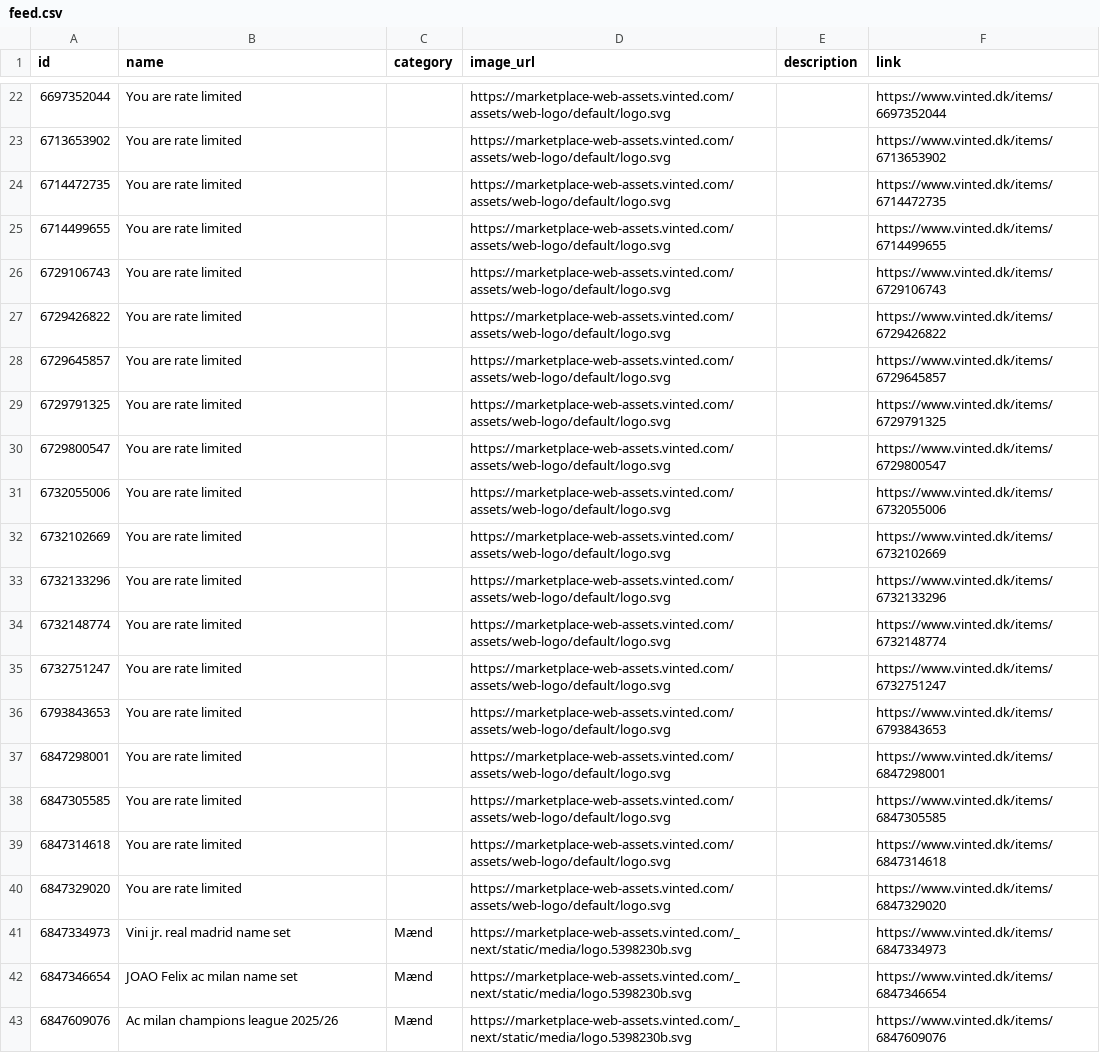
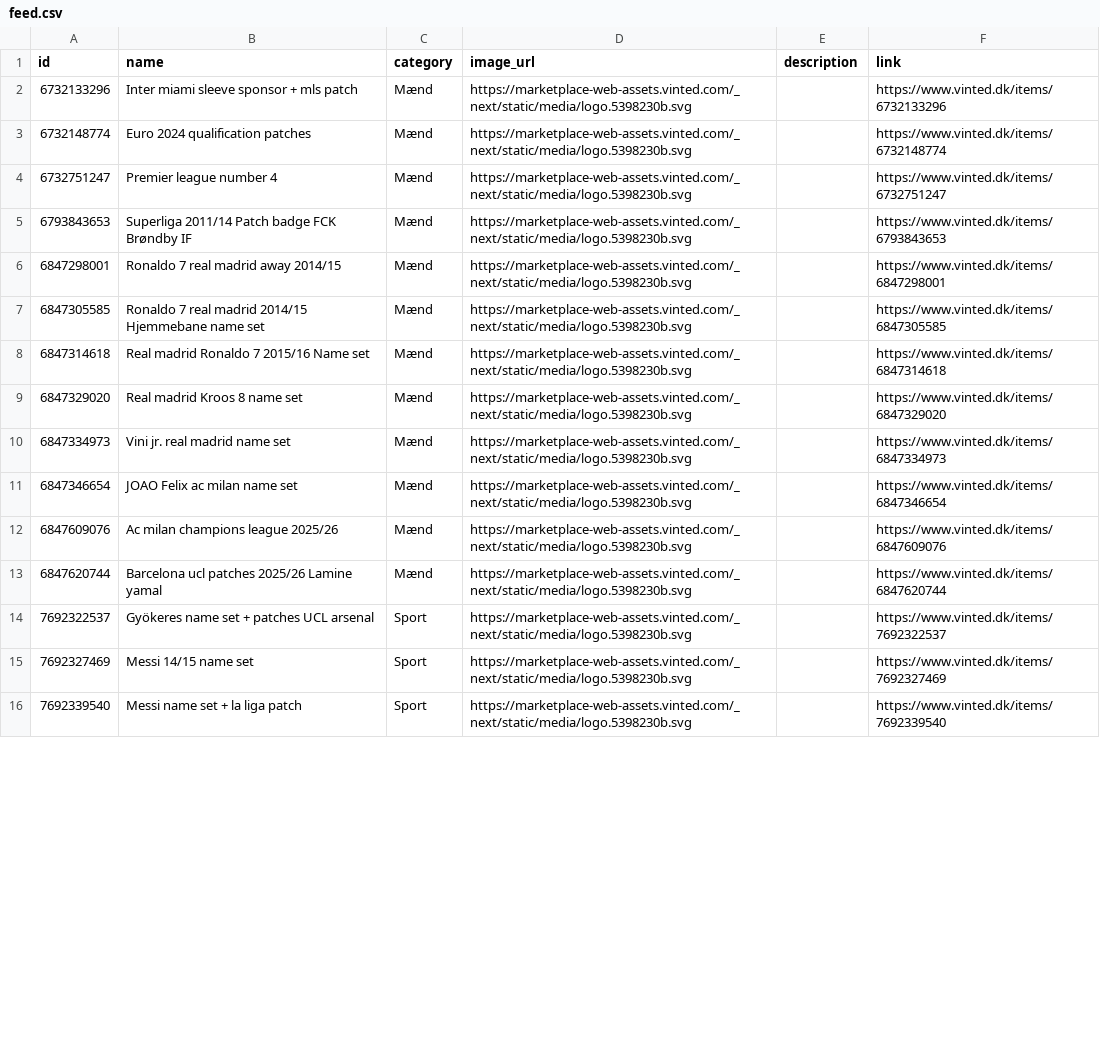
Before and after one commit to topMSD/vinted-scraper, a CSV file: data/feed.csv, drawn as a sheet; only a part is shown, gaps mark what is left out; the shorter side is filled out with more unchanged rows; the diff covers the shown part only.

```diff
--- a/data/feed.csv
+++ b/data/feed.csv
@@ -22,20 +2,9 @@ id,name,category,image_url,description,link
-6697352044,You are rate limited,,https://marketplace-web-assets.vinted.com/assets/web-logo/default/logo.svg,,https://www.vinted.dk/items/6697352044
-6713653902,You are rate limited,,https://marketplace-web-assets.vinted.com/assets/web-logo/default/logo.svg,,https://www.vinted.dk/items/6713653902
-6714472735,You are rate limited,,https://marketplace-web-assets.vinted.com/assets/web-logo/default/logo.svg,,https://www.vinted.dk/items/6714472735
-6714499655,You are rate limited,,https://marketplace-web-assets.vinted.com/assets/web-logo/default/logo.svg,,https://www.vinted.dk/items/6714499655
-6729106743,You are rate limited,,https://marketplace-web-assets.vinted.com/assets/web-logo/default/logo.svg,,https://www.vinted.dk/items/6729106743
-6729426822,You are rate limited,,https://marketplace-web-assets.vinted.com/assets/web-logo/default/logo.svg,,https://www.vinted.dk/items/6729426822
-6729645857,You are rate limited,,https://marketplace-web-assets.vinted.com/assets/web-logo/default/logo.svg,,https://www.vinted.dk/items/6729645857
-6729791325,You are rate limited,,https://marketplace-web-assets.vinted.com/assets/web-logo/default/logo.svg,,https://www.vinted.dk/items/6729791325
-6729800547,You are rate limited,,https://marketplace-web-assets.vinted.com/assets/web-logo/default/logo.svg,,https://www.vinted.dk/items/6729800547
-6732055006,You are rate limited,,https://marketplace-web-assets.vinted.com/assets/web-logo/default/logo.svg,,https://www.vinted.dk/items/6732055006
-6732102669,You are rate limited,,https://marketplace-web-assets.vinted.com/assets/web-logo/default/logo.svg,,https://www.vinted.dk/items/6732102669
-6732133296,You are rate limited,,https://marketplace-web-assets.vinted.com/assets/web-logo/default/logo.svg,,https://www.vinted.dk/items/6732133296
-6732148774,You are rate limited,,https://marketplace-web-assets.vinted.com/assets/web-logo/default/logo.svg,,https://www.vinted.dk/items/6732148774
-6732751247,You are rate limited,,https://marketplace-web-assets.vinted.com/assets/web-logo/default/logo.svg,,https://www.vinted.dk/items/6732751247
-6793843653,You are rate limited,,https://marketplace-web-assets.vinted.com/assets/web-logo/default/logo.svg,,https://www.vinted.dk/items/6793843653
-6847298001,You are rate limited,,https://marketplace-web-assets.vinted.com/assets/web-logo/default/logo.svg,,https://www.vinted.dk/items/6847298001
-6847305585,You are rate limited,,https://marketplace-web-assets.vinted.com/assets/web-logo/default/logo.svg,,https://www.vinted.dk/items/6847305585
-6847314618,You are rate limited,,https://marketplace-web-assets.vinted.com/assets/web-logo/default/logo.svg,,https://www.vinted.dk/items/6847314618
-6847329020,You are rate limited,,https://marketplace-web-assets.vinted.com/assets/web-logo/default/logo.svg,,https://www.vinted.dk/items/6847329020
+6732133296,Inter miami sleeve sponsor + mls patch,Mænd,https://marketplace-web-assets.vinted.com/_next/static/media/logo.5398230b.svg,,https://www.vinted.dk/items/6732133296
+6732148774,Euro 2024 qualification patches,Mænd,https://marketplace-web-assets.vinted.com/_next/static/media/logo.5398230b.svg,,https://www.vinted.dk/items/6732148774
+6732751247,Premier league number 4,Mænd,https://marketplace-web-assets.vinted.com/_next/static/media/logo.5398230b.svg,,https://www.vinted.dk/items/6732751247
+6793843653,Superliga 2011/14 Patch badge FCK Brøndby IF,Mænd,https://marketplace-web-assets.vinted.com/_next/static/media/logo.5398230b.svg,,https://www.vinted.dk/items/6793843653
+6847298001,Ronaldo 7 real madrid away 2014/15,Mænd,https://marketplace-web-assets.vinted.com/_next/static/media/logo.5398230b.svg,,https://www.vinted.dk/items/6847298001
+6847305585,Ronaldo 7 real madrid 2014/15 Hjemmebane name set,Mænd,https://marketplace-web-assets.vinted.com/_next/static/media/logo.5398230b.svg,,https://www.vinted.dk/items/6847305585
+6847314618,Real madrid Ronaldo 7 2015/16 Name set,Mænd,https://marketplace-web-assets.vinted.com/_next/static/media/logo.5398230b.svg,,https://www.vinted.dk/items/6847314618
+6847329020,Real madrid Kroos 8 name set,Mænd,https://marketplace-web-assets.vinted.com/_next/static/media/logo.5398230b.svg,,https://www.vinted.dk/items/6847329020
 6847334973,Vini jr. real madrid name set,Mænd,https://marketplace-web-assets.vinted.com/_next/static/media/logo.5398230b.svg,,https://www.vinted.dk/items/6847334973
```
Also changed, not shown: 20 removed rows and 15 edited cells elsewhere in this file.
